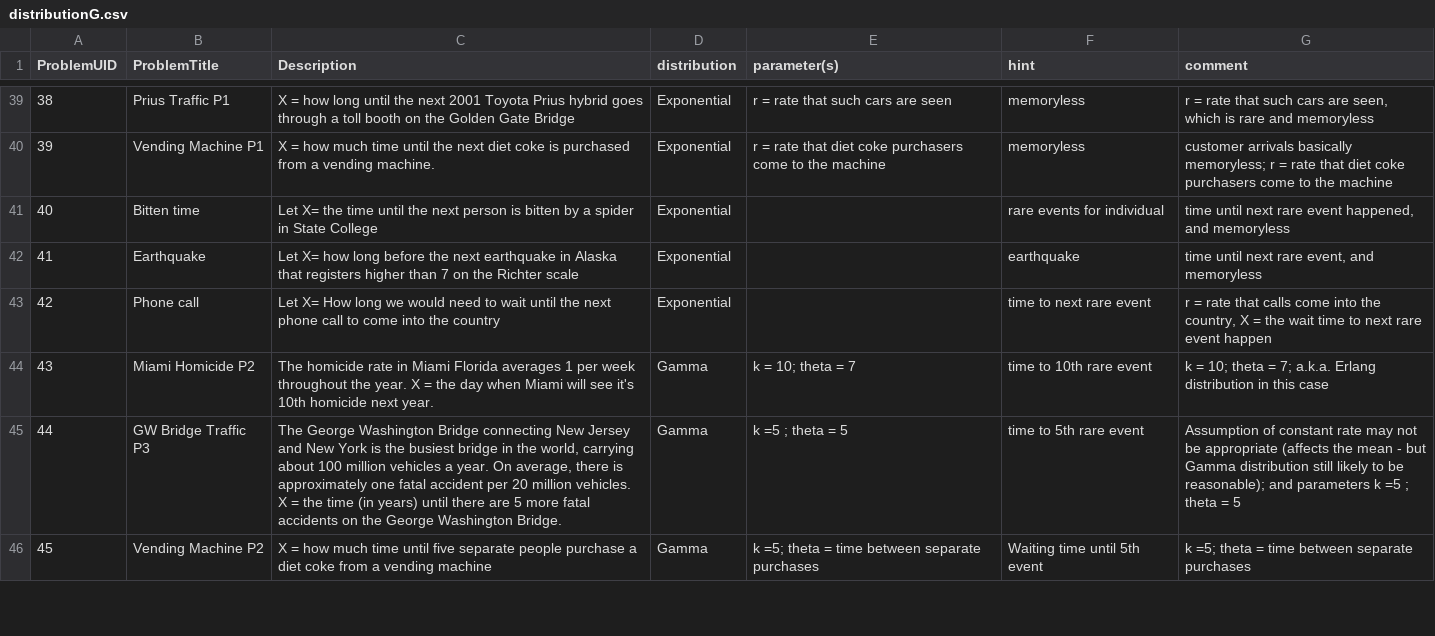
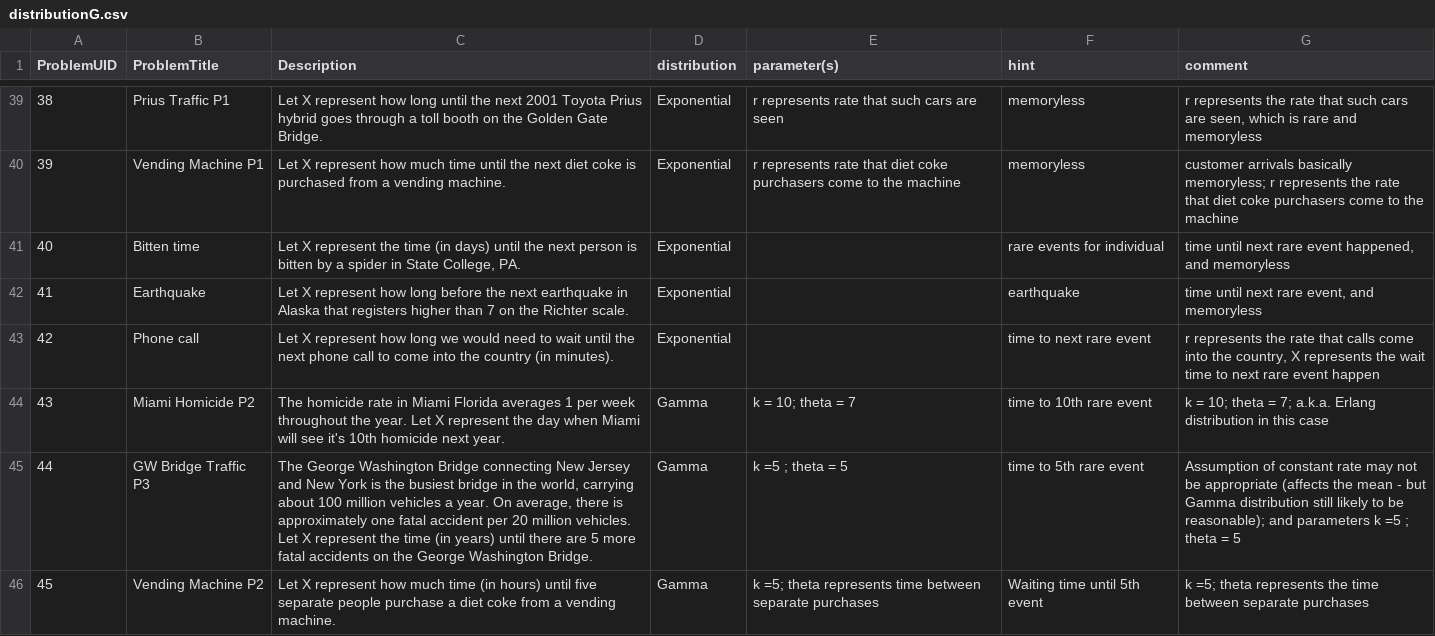
Before and after one commit to EducationShinyAppTeam/Matching_Distributions, a CSV file: distributionG.csv, drawn as a sheet; only a part is shown, gaps mark what is left out; the diff covers the shown part only.

```diff
--- a/distributionG.csv
+++ b/distributionG.csv
@@ -39,8 +39,8 @@ ProblemUID,ProblemTitle,Description,distribution,parameter(s),hint,comment
-38,Prius Traffic P1,X = how long until the next 2001 Toyota Prius hybrid goes through a toll booth on the Golden Gate Bridge,Exponential,r = rate that such cars are seen,memoryless,"r = rate that such cars are seen, which is rare and memoryless"
-39,Vending Machine P1,X = how much time until the next diet coke is purchased from a vending machine.,Exponential,r = rate that diet coke purchasers come to the machine,memoryless,customer arrivals basically memoryless; r = rate that diet coke purchasers come to the machine
-40,Bitten time,Let X= the time until the next person is bitten by a spider in State College,Exponential,,rare events for individual,"time until next rare event happened, and memoryless"
-41,Earthquake,Let X= how long before the next earthquake in Alaska that registers higher than 7 on the Richter scale,Exponential,,earthquake,"time until next rare event, and memoryless"
-42,Phone call,Let X= How long we would need to wait until the next phone call to come into the country,Exponential,,time to next rare event,"r = rate that calls come into the country, X = the wait time to next rare event happen"
-43,Miami Homicide P2,The homicide rate in Miami Florida averages 1 per week throughout the year. X = the day when Miami will see it's 10th homicide next year.,Gamma,k = 10; theta = 7,time to 10th rare event,k = 10; theta = 7; a.k.a. Erlang distribution in this case
-44,GW Bridge Traffic P3,"The George Washington Bridge connecting New Jersey and New York is the busiest bridge in the world, carrying about 100 million vehicles a year.  On average, there is approximately one fatal accident per 20 million vehicles.  X = the time (in years) until there are 5 more fatal accidents on the George Washington Bridge.",Gamma,k =5 ; theta = 5,time to 5th rare event,Assumption of constant rate may not be appropriate (affects the mean - but Gamma distribution still likely to be reasonable); and parameters k =5 ; theta = 5
-45,Vending Machine P2,X = how much time until five separate people purchase a diet coke from a vending machine,Gamma,k =5; theta = time between separate purchases,Waiting time until 5th event,k =5; theta = time between separate purchases
+38,Prius Traffic P1,Let X represent how long until the next 2001 Toyota Prius hybrid goes through a toll booth on the Golden Gate Bridge.,Exponential,r represents rate that such cars are seen,memoryless,"r represents the rate that such cars are seen, which is rare and memoryless"
+39,Vending Machine P1,Let X represent how much time until the next diet coke is purchased from a vending machine.,Exponential,r represents rate that diet coke purchasers come to the machine,memoryless,customer arrivals basically memoryless; r represents the rate that diet coke purchasers come to the machine
+40,Bitten time,"Let X represent the time (in days) until the next person is bitten by a spider in State College, PA.",Exponential,,rare events for individual,"time until next rare event happened, and memoryless"
+41,Earthquake,Let X represent how long before the next earthquake in Alaska that registers higher than 7 on the Richter scale.,Exponential,,earthquake,"time until next rare event, and memoryless"
+42,Phone call,Let X represent how long we would need to wait until the next phone call to come into the country (in minutes).,Exponential,,time to next rare event,"r represents the rate that calls come into the country, X represents the wait time to next rare event happen"
+43,Miami Homicide P2,The homicide rate in Miami Florida averages 1 per week throughout the year. Let X represent the day when Miami will see it's 10th homicide next year.,Gamma,k = 10; theta = 7,time to 10th rare event,k = 10; theta = 7; a.k.a. Erlang distribution in this case
+44,GW Bridge Traffic P3,"The George Washington Bridge connecting New Jersey and New York is the busiest bridge in the world, carrying about 100 million vehicles a year.  On average, there is approximately one fatal accident per 20 million vehicles.  Let X represent the time (in years) until there are 5 more fatal accidents on the George Washington Bridge.",Gamma,k =5 ; theta = 5,time to 5th rare event,Assumption of constant rate may not be appropriate (affects the mean - but Gamma distribution still likely to be reasonable); and parameters k =5 ; theta = 5
+45,Vending Machine P2,Let X represent how much time (in hours) until five separate people purchase a diet coke from a vending machine.,Gamma,k =5; theta represents time between separate purchases,Waiting time until 5th event,k =5; theta represents the time between separate purchases
```
Also changed, not shown: 152 edited cells elsewhere in this file, 2 other files.
